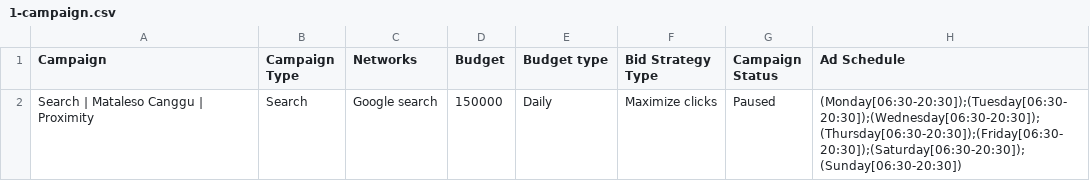
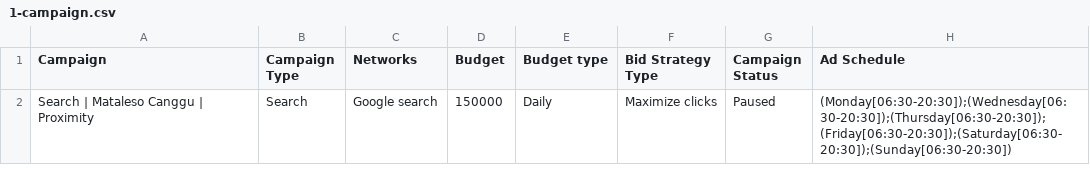
Before and after one commit to serafimfirman/pantau-kesehatan-mama, a CSV file: mataleso-ads/ads-editor/1-campaign.csv, drawn as a sheet.

```diff
--- a/mataleso-ads/ads-editor/1-campaign.csv
+++ b/mataleso-ads/ads-editor/1-campaign.csv
@@ -1,2 +1,2 @@
 Campaign,Campaign Type,Networks,Budget,Budget type,Bid Strategy Type,Campaign Status,Ad Schedule
-Search | Mataleso Canggu | Proximity,Search,Google search,150000,Daily,Maximize clicks,Paused,(Monday[06:30-20:30]);(Tuesday[06:30-20:30]);(Wednesday[06:30-20:30]);(Thursday[06:30-20:30]);(Friday[06:30-20:30]);(Saturday[06:30-20:30]);(Sunday[06:30-20:30])
+Search | Mataleso Canggu | Proximity,Search,Google search,150000,Daily,Maximize clicks,Paused,(Monday[06:30-20:30]);(Wednesday[06:30-20:30]);(Thursday[06:30-20:30]);(Friday[06:30-20:30]);(Saturday[06:30-20:30]);(Sunday[06:30-20:30])
```
Also changed, not shown: 3 other files.
